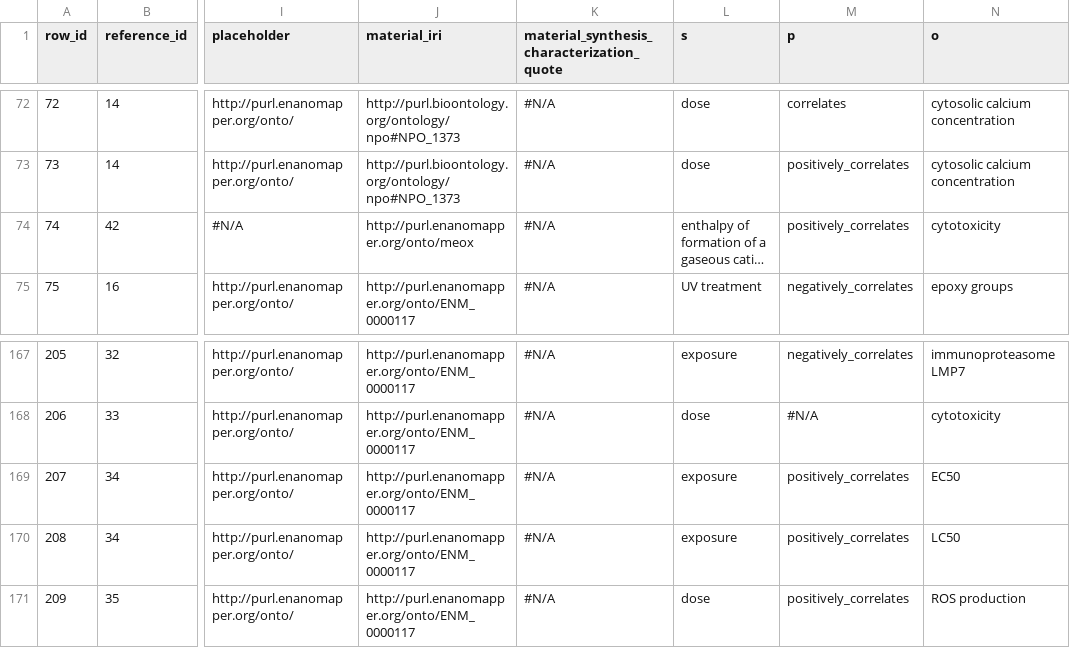
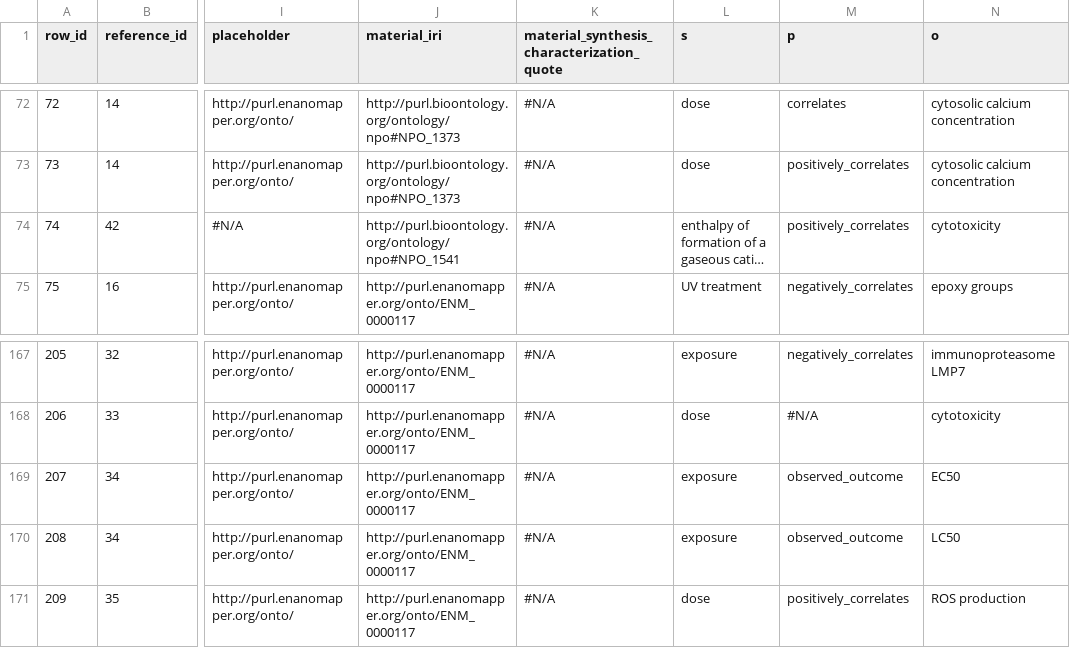
Before and after one commit to h2020-sbd4nano/SbD4Nano_Causal_RDF, a CSV file: data/causal_network.csv, drawn as a sheet; only a part is shown, gaps mark what is left out; long unchanged cells end in …; the diff names each change by its address in the sheet, - before the commit and + after, or states it on an @@ line.

```diff
--- a/data/causal_network.csv
+++ b/data/causal_network.csv
-J74 (material_iri): http://purl.enanomapper.org/onto/meox
+J74 (material_iri): http://purl.bioontology.org/ontology/npo#NPO_1541
-M169:M170 (p): positively_correlates
+M169:M170 (p): observed_outcome
```
Also changed, not shown: data/iris.tsv, 6 other files.
